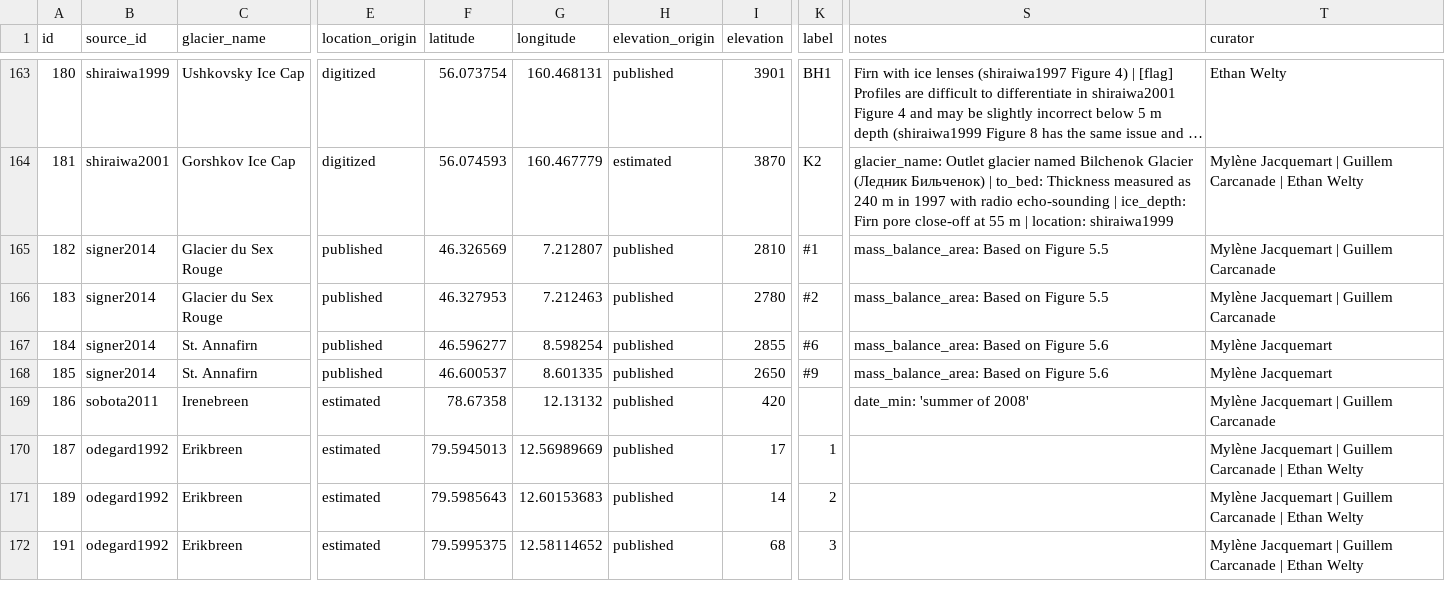
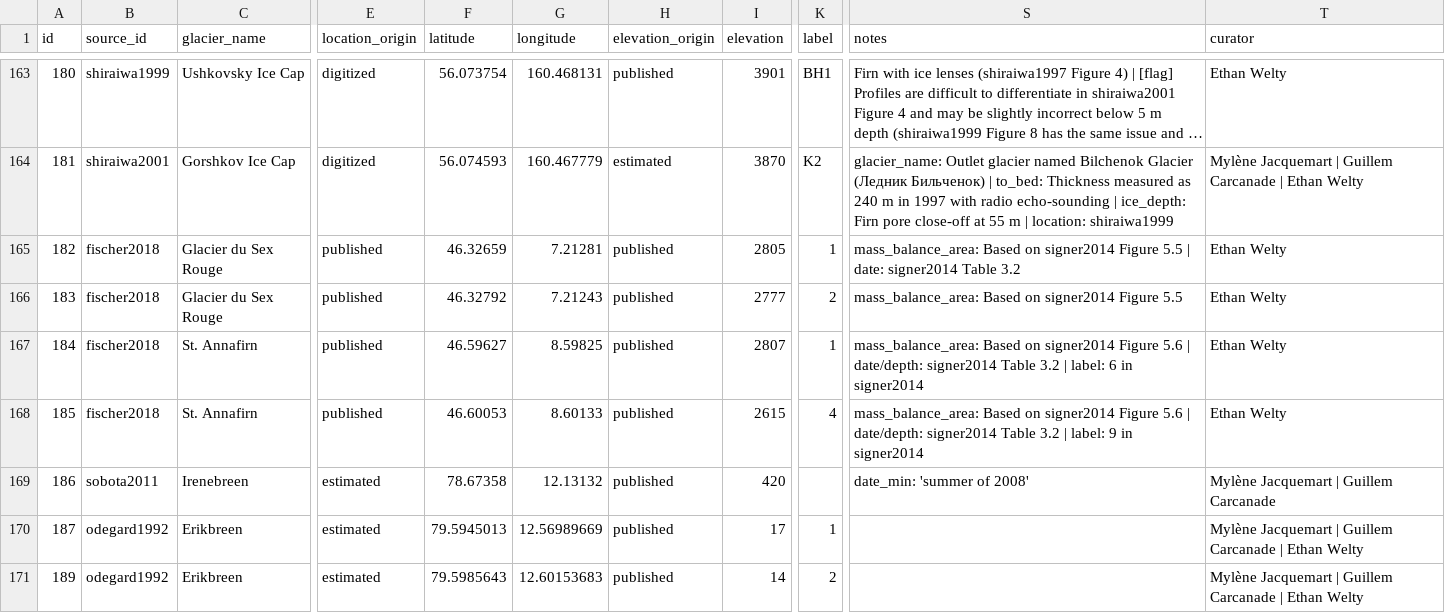
Before and after one commit to mjacqu/glenglat, a CSV file: data/borehole.csv, drawn as a sheet; only a part is shown, gaps mark what is left out; the shorter side is filled out with more unchanged rows; long unchanged cells end in …; the diff covers the shown part only; the diff names each change by its address in the sheet, - before the commit and + after, or states it on an @@ line.

Commit message:
Integrate beer2026a submission as beer2026 update (#136)
* Fix depths of CJ1TT and CJ2TT
* Add published paper (https://doi.org/10.5194/tc-20-5453-2026) to sources
* Add new data from beer2026a
* Refactor chronological profile id tests and add beer2026a to the exceptions
* Replace signer2014 with fischer2018

```diff
--- a/data/borehole.csv
+++ b/data/borehole.csv
-B165:B168 (source_id): signer2014
+B165:B168 (source_id): fischer2018
-F165 (latitude): 46.326569
+F165 (latitude): 46.32659
-G165 (longitude): 7.212807
+G165 (longitude): 7.21281
-I165 (elevation): 2810
+I165 (elevation): 2805
-K165 (label): #1
+K165 (label): 1
-S165 (notes): …Based on Figure 5.5
+S165 (notes): …Based on signer2014 Figure 5.5 | date: signer2014 Table 3.2
-T165:T166 (curator): Mylène Jacquemart | Guillem Carcanade
+T165:T166 (curator): Ethan Welty
-F166 (latitude): 46.327953
+F166 (latitude): 46.32792
-G166 (longitude): 7.212463
+G166 (longitude): 7.21243
-I166 (elevation): 2780
+I166 (elevation): 2777
-K166 (label): #2
+K166 (label): 2
-S166 (notes): mass_balance_area: Based on Figure 5.5
+S166 (notes): mass_balance_area: Based on signer2014 Figure 5.5
-F167 (latitude): 46.596277
+F167 (latitude): 46.59627
-G167 (longitude): 8.598254
+G167 (longitude): 8.59825
-I167 (elevation): 2855
+I167 (elevation): 2807
-K167 (label): #6
+K167 (label): 1
-S167 (notes): …Based on Figure 5.6
+S167 (notes): …Based on signer2014 Figure 5.6 | date/depth: signer2014 Table 3.2 | label: 6 in signer2014
-T167:T168 (curator): Mylène Jacquemart
+T167:T168 (curator): Ethan Welty
-F168 (latitude): 46.600537
+F168 (latitude): 46.60053
-G168 (longitude): 8.601335
+G168 (longitude): 8.60133
-I168 (elevation): 2650
+I168 (elevation): 2615
-K168 (label): #9
+K168 (label): 4
-S168 (notes): …Based on Figure 5.6
+S168 (notes): …Based on signer2014 Figure 5.6 | date/depth: signer2014 Table 3.2 | label: 9 in signer2014
```
Also changed, not shown: 23 edited cells elsewhere in this file, data/measurement.csv, data/person.csv, 16 other files.
